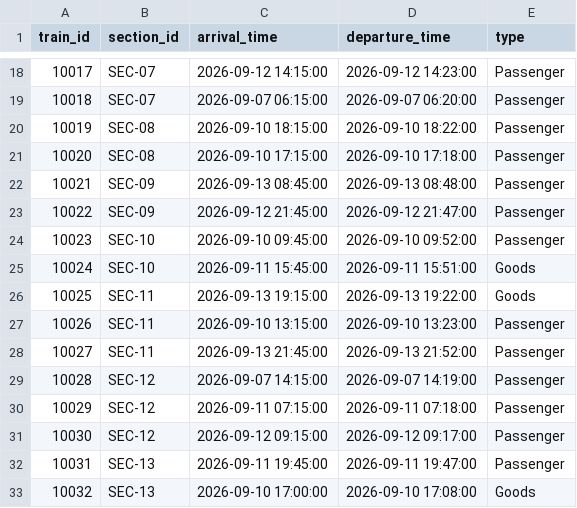
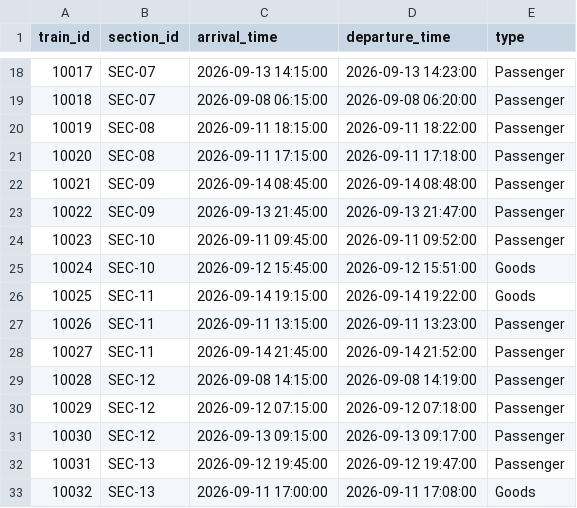
Before and after one commit to Shanmukh-666/blocksync-ai, a CSV file: backend/data/train_schedule.csv, drawn as a sheet; only a part is shown, gaps mark what is left out; the diff covers the shown part only.

```diff
--- a/backend/data/train_schedule.csv
+++ b/backend/data/train_schedule.csv
@@ -18,16 +18,16 @@ train_id,section_id,arrival_time,departure_time,type
-10017,SEC-07,2026-09-12 14:15:00,2026-09-12 14:23:00,Passenger
-10018,SEC-07,2026-09-07 06:15:00,2026-09-07 06:20:00,Passenger
-10019,SEC-08,2026-09-10 18:15:00,2026-09-10 18:22:00,Passenger
-10020,SEC-08,2026-09-10 17:15:00,2026-09-10 17:18:00,Passenger
-10021,SEC-09,2026-09-13 08:45:00,2026-09-13 08:48:00,Passenger
-10022,SEC-09,2026-09-12 21:45:00,2026-09-12 21:47:00,Passenger
-10023,SEC-10,2026-09-10 09:45:00,2026-09-10 09:52:00,Passenger
-10024,SEC-10,2026-09-11 15:45:00,2026-09-11 15:51:00,Goods
-10025,SEC-11,2026-09-13 19:15:00,2026-09-13 19:22:00,Goods
-10026,SEC-11,2026-09-10 13:15:00,2026-09-10 13:23:00,Passenger
-10027,SEC-11,2026-09-13 21:45:00,2026-09-13 21:52:00,Passenger
-10028,SEC-12,2026-09-07 14:15:00,2026-09-07 14:19:00,Passenger
-10029,SEC-12,2026-09-11 07:15:00,2026-09-11 07:18:00,Passenger
-10030,SEC-12,2026-09-12 09:15:00,2026-09-12 09:17:00,Passenger
-10031,SEC-13,2026-09-11 19:45:00,2026-09-11 19:47:00,Passenger
-10032,SEC-13,2026-09-10 17:00:00,2026-09-10 17:08:00,Goods
+10017,SEC-07,2026-09-13 14:15:00,2026-09-13 14:23:00,Passenger
+10018,SEC-07,2026-09-08 06:15:00,2026-09-08 06:20:00,Passenger
+10019,SEC-08,2026-09-11 18:15:00,2026-09-11 18:22:00,Passenger
+10020,SEC-08,2026-09-11 17:15:00,2026-09-11 17:18:00,Passenger
+10021,SEC-09,2026-09-14 08:45:00,2026-09-14 08:48:00,Passenger
+10022,SEC-09,2026-09-13 21:45:00,2026-09-13 21:47:00,Passenger
+10023,SEC-10,2026-09-11 09:45:00,2026-09-11 09:52:00,Passenger
+10024,SEC-10,2026-09-12 15:45:00,2026-09-12 15:51:00,Goods
+10025,SEC-11,2026-09-14 19:15:00,2026-09-14 19:22:00,Goods
+10026,SEC-11,2026-09-11 13:15:00,2026-09-11 13:23:00,Passenger
+10027,SEC-11,2026-09-14 21:45:00,2026-09-14 21:52:00,Passenger
+10028,SEC-12,2026-09-08 14:15:00,2026-09-08 14:19:00,Passenger
+10029,SEC-12,2026-09-12 07:15:00,2026-09-12 07:18:00,Passenger
+10030,SEC-12,2026-09-13 09:15:00,2026-09-13 09:17:00,Passenger
+10031,SEC-13,2026-09-12 19:45:00,2026-09-12 19:47:00,Passenger
+10032,SEC-13,2026-09-11 17:00:00,2026-09-11 17:08:00,Goods
```
Also changed, not shown: 60 edited cells elsewhere in this file, backend/data/corridor_availability.csv, backend/data/maintenance_tasks.csv, 2 other files.
